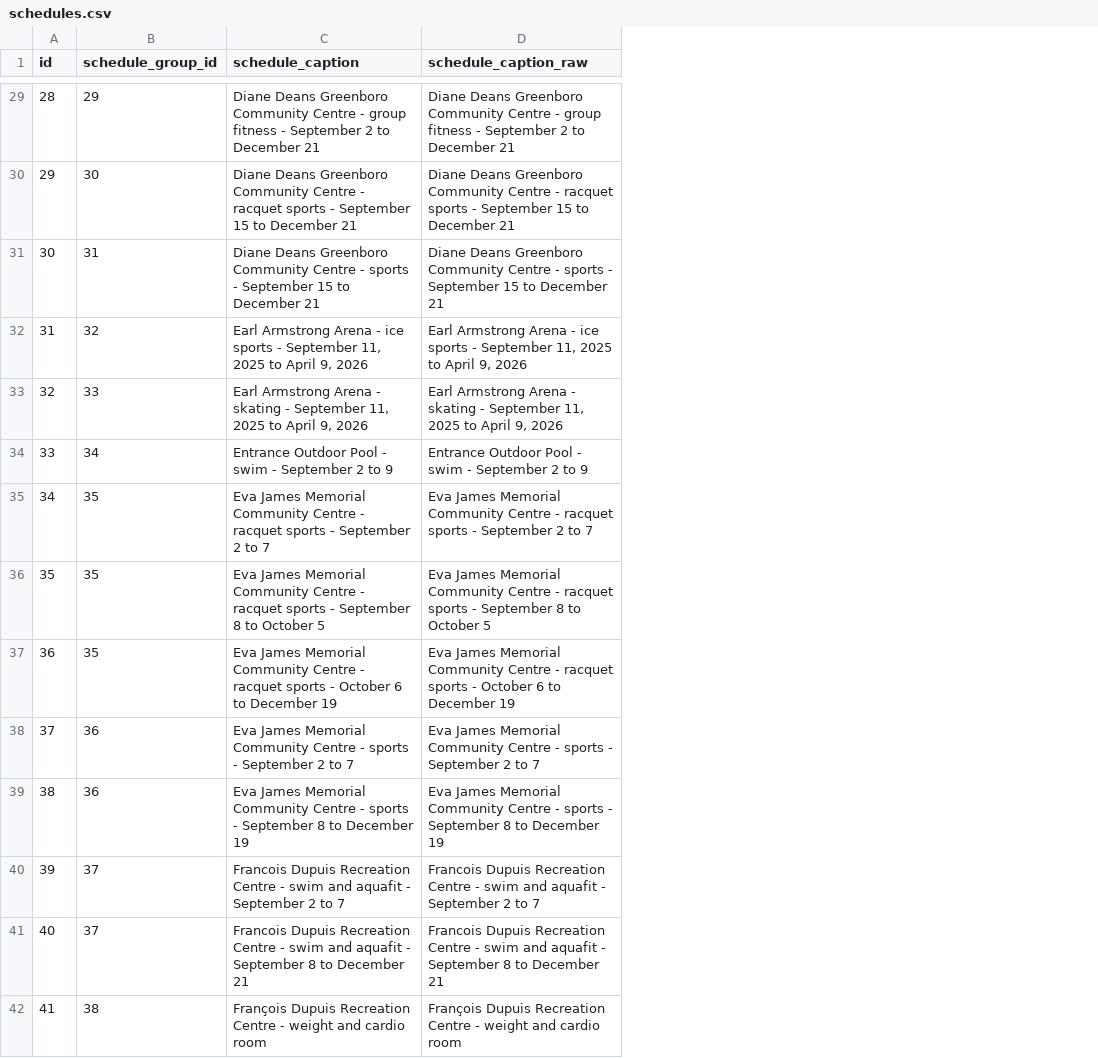
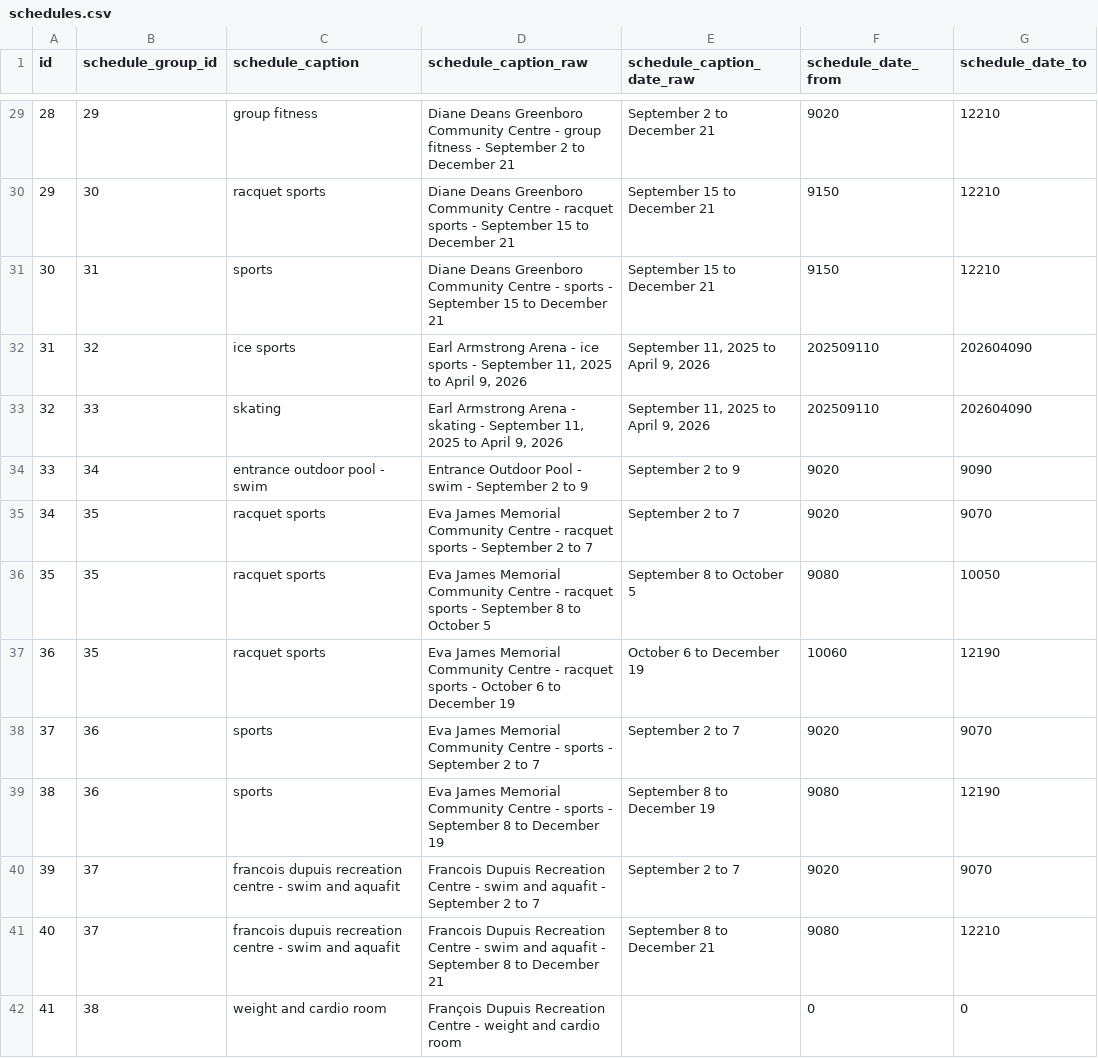
Before and after one commit to pgaskin/orec2, a CSV file: schedules.csv, drawn as a sheet; only a part is shown, gaps mark what is left out; the diff covers the shown part only; the diff names each change by its address in the sheet, - before the commit and + after, or states it on an @@ line.

```diff
--- a/schedules.csv
+++ b/schedules.csv
+column E (schedule_caption_date_raw), rows 29-41: September 2 to December 21 | September 15 to December 21 | September 15 to December 21 | September 11, 2025 to April 9, 2026 | September 11, 2025 to April 9, 2026 | September 2 to 9 | September 2 to 7 | September 8 to October 5 | October 6 to December 19 | September 2 to 7 | September 8 to December 19 | September 2 to 7 | September 8 to December 21
+column F (schedule_date_from), rows 29-42: 9020 | 9150 | 9150 | 202509110 | 202509110 | 9020 | 9020 | 9080 | 10060 | 9020 | 9080 | 9020 | 9080 | 0
+column G (schedule_date_to), rows 29-42: 12210 | 12210 | 12210 | 202604090 | 202604090 | 9090 | 9070 | 10050 | 12190 | 9070 | 12190 | 9070 | 12210 | 0
-C29 (schedule_caption): Diane Deans Greenboro Community Centre - group fitness - September 2 to December 21
+C29 (schedule_caption): group fitness
-C30 (schedule_caption): Diane Deans Greenboro Community Centre - racquet sports - September 15 to December 21
+C30 (schedule_caption): racquet sports
-C31 (schedule_caption): Diane Deans Greenboro Community Centre - sports - September 15 to December 21
+C31 (schedule_caption): sports
-C32 (schedule_caption): Earl Armstrong Arena - ice sports - September 11, 2025 to April 9, 2026
+C32 (schedule_caption): ice sports
-C33 (schedule_caption): Earl Armstrong Arena - skating - September 11, 2025 to April 9, 2026
+C33 (schedule_caption): skating
-C34 (schedule_caption): Entrance Outdoor Pool - swim - September 2 to 9
+C34 (schedule_caption): entrance outdoor pool - swim
-C35 (schedule_caption): Eva James Memorial Community Centre - racquet sports - September 2 to 7
+C35 (schedule_caption): racquet sports
-C36 (schedule_caption): Eva James Memorial Community Centre - racquet sports - September 8 to October 5
+C36 (schedule_caption): racquet sports
-C37 (schedule_caption): Eva James Memorial Community Centre - racquet sports - October 6 to December 19
+C37 (schedule_caption): racquet sports
-C38 (schedule_caption): Eva James Memorial Community Centre - sports - September 2 to 7
+C38 (schedule_caption): sports
-C39 (schedule_caption): Eva James Memorial Community Centre - sports - September 8 to December 19
+C39 (schedule_caption): sports
-C40 (schedule_caption): Francois Dupuis Recreation Centre - swim and aquafit - September 2 to 7
+C40 (schedule_caption): francois dupuis recreation centre - swim and aquafit
-C41 (schedule_caption): Francois Dupuis Recreation Centre - swim and aquafit - September 8 to December 21
+C41 (schedule_caption): francois dupuis recreation centre - swim and aquafit
-C42 (schedule_caption): François Dupuis Recreation Centre - weight and cardio room
+C42 (schedule_caption): weight and cardio room
```
Also changed, not shown: 125 edited cells elsewhere in this file, 1 other file.
